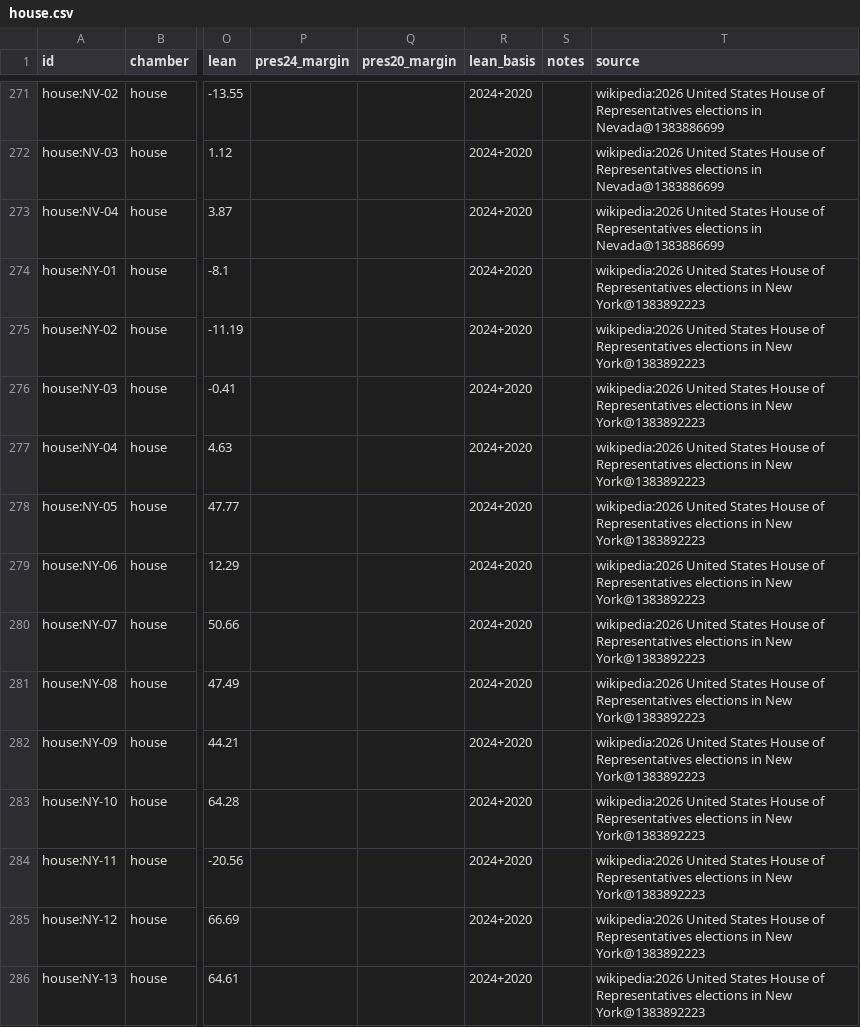
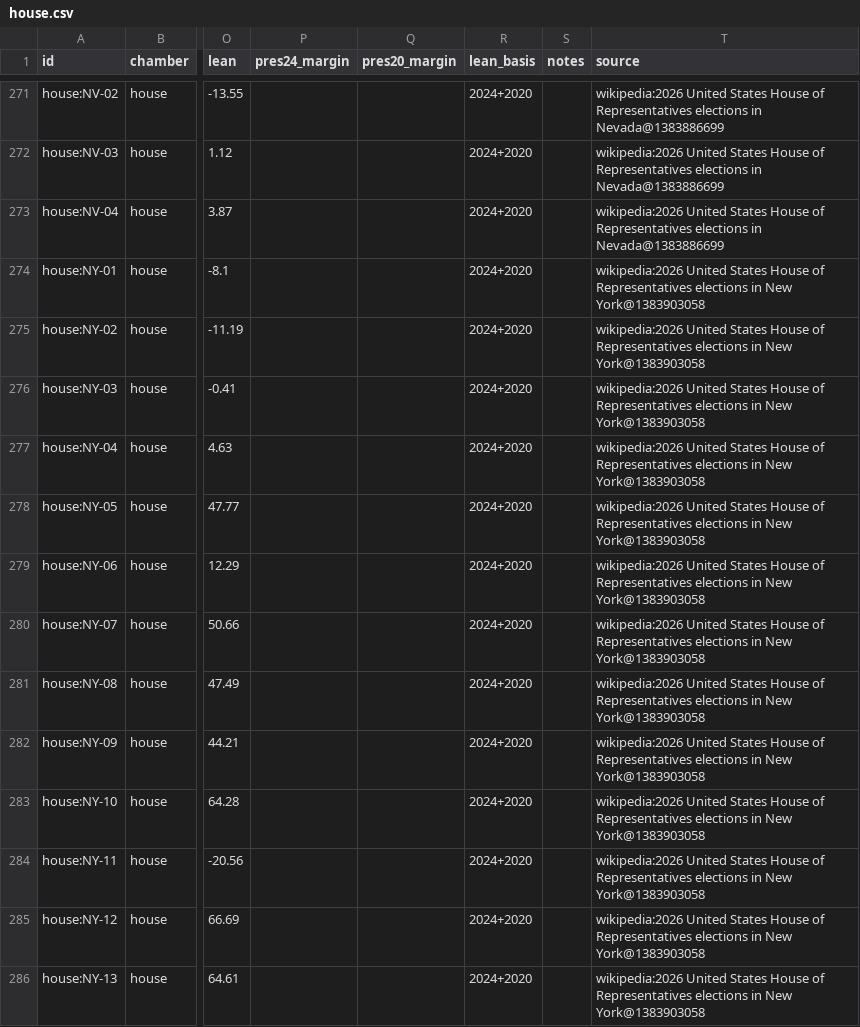
Before and after one commit to KaraZajac/MIDTERMS2026, a CSV file: data/races/house.csv, drawn as a sheet; only a part is shown, gaps mark what is left out; the diff covers the shown part only; the diff names each change by its address in the sheet, - before the commit and + after, or states it on an @@ line.

```diff
--- a/data/races/house.csv
+++ b/data/races/house.csv
-T274:T286 (source): …in New York@1383892223
+T274:T286 (source): …in New York@1383903058
```
Also changed, not shown: 21 edited cells elsewhere in this file, data/polls/races.csv, data/races/governor.csv, 9 other files.
